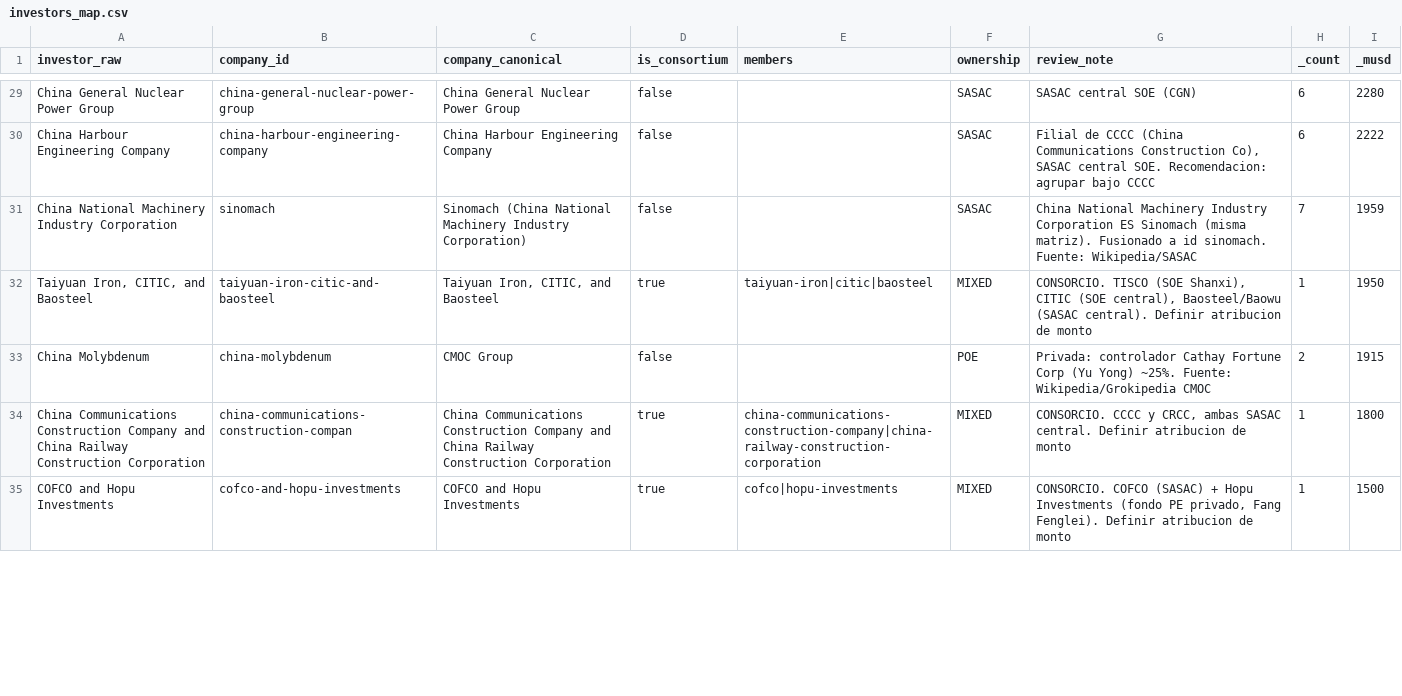
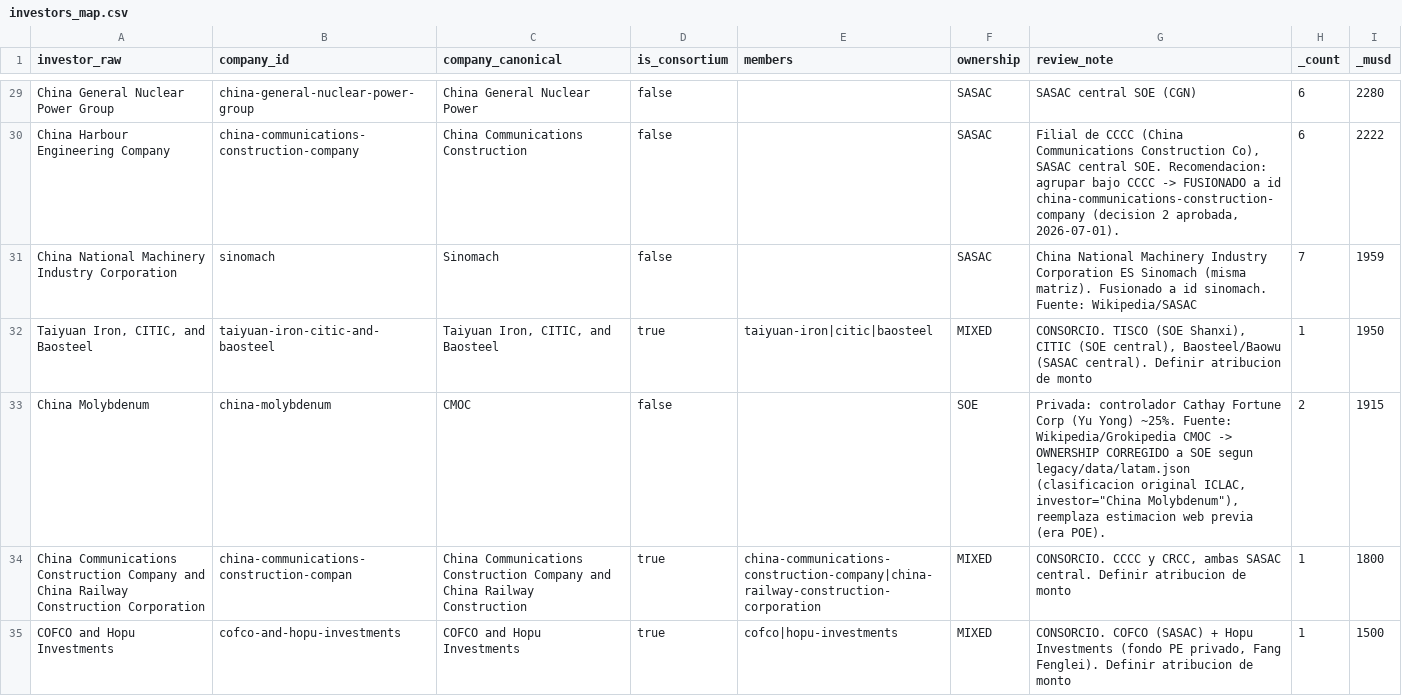
Before and after one commit to MilenioICLAC/iclac-mapa-fdi, a CSV file: data/schema/investors_map.csv, drawn as a sheet; only a part is shown, gaps mark what is left out; the diff covers the shown part only; the diff names each change by its address in the sheet, - before the commit and + after, or states it on an @@ line.

Commit message:
feat: enhance investor map with consortium support and ownership filtering
- Updated investor map generation to include consortium members and ownership types.
- Modified ETL process to parse and store consortium member data.
- Enhanced InvestorFilter component to support searching by consortium members.
- Added ownership and consortium filters in useFilters hook and SankeyView.
- Implemented matchesCompany function to facilitate searching within consortiums.
- Updated tests to cover new consortium and ownership functionalities.
- Added localization for new ownership and consortium terms in multiple languages.
- Created verification guide for end-to-end testing of the FDI map application.

```diff
--- a/data/schema/investors_map.csv
+++ b/data/schema/investors_map.csv
-C29 (company_canonical): China General Nuclear Power Group
+C29 (company_canonical): China General Nuclear Power
-B30 (company_id): china-harbour-engineering-company
+B30 (company_id): china-communications-construction-company
-C30 (company_canonical): China Harbour Engineering Company
+C30 (company_canonical): China Communications Construction
-G30 (review_note): …bajo CCCC
+G30 (review_note): …bajo CCCC -> FUSIONADO a id china-communications-construction-company (decision 2 aprobada, 2026-07-01).
-C31 (company_canonical): Sinomach (China National Machinery Industry Corporation)
+C31 (company_canonical): Sinomach
-C33 (company_canonical): CMOC Group
+C33 (company_canonical): CMOC
-F33 (ownership): POE
+F33 (ownership): SOE
-G33 (review_note): …Wikipedia/Grokipedia CMOC
+G33 (review_note): …Wikipedia/Grokipedia CMOC -> OWNERSHIP CORREGIDO a SOE segun legacy/data/latam.json (clasificacion original ICLAC, investor="China Molybdenum"), reemplaza estimacion web previa (era POE).
-C34 (company_canonical): …Railway Construction Corporation
+C34 (company_canonical): …Railway Construction
```
Also changed, not shown: 176 edited cells elsewhere in this file, 13 other files.
